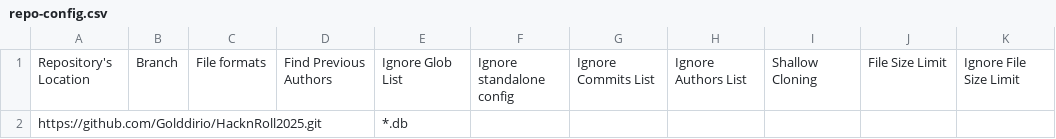
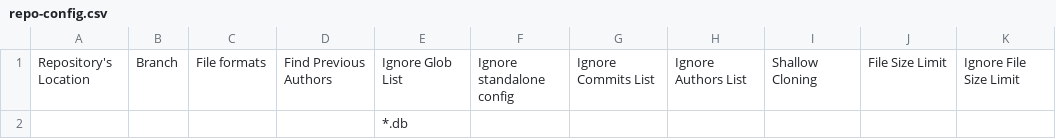
Before and after one commit to reposense/publish-RepoSense, a CSV file: config/repo-config.csv, drawn as a sheet; only a part is shown; the diff names each change by its address in the sheet, - before the commit and + after, or states it on an @@ line.

```diff
--- a/config/repo-config.csv
+++ b/config/repo-config.csv
-A2: https://github.com/Golddirio/HacknRoll2025.git
+A2: (empty)
```
Also changed, not shown: 1 other file.
